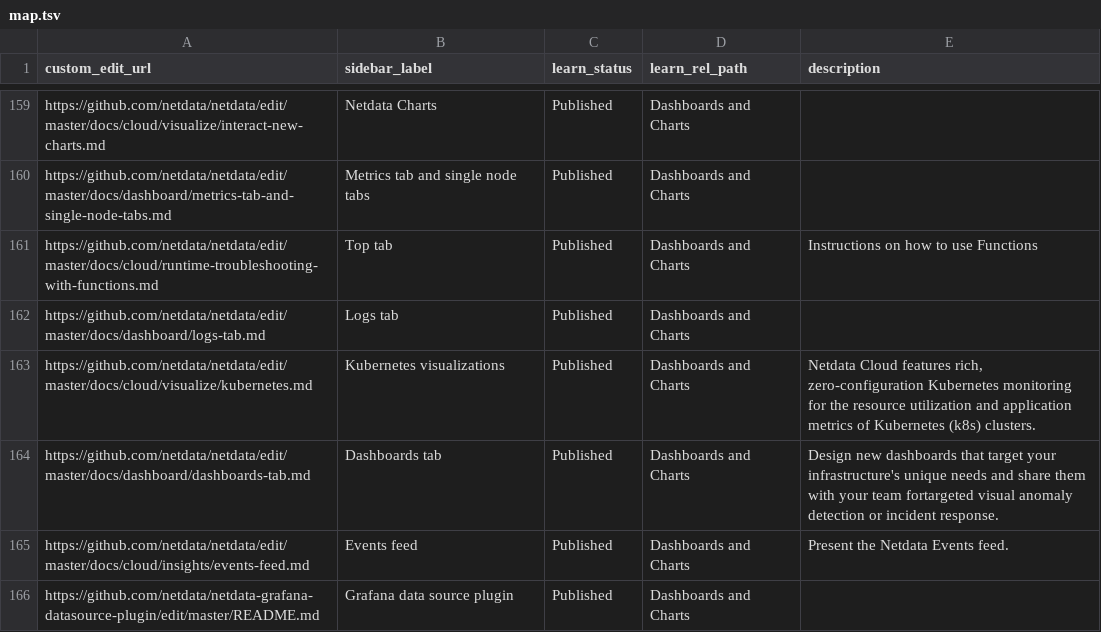
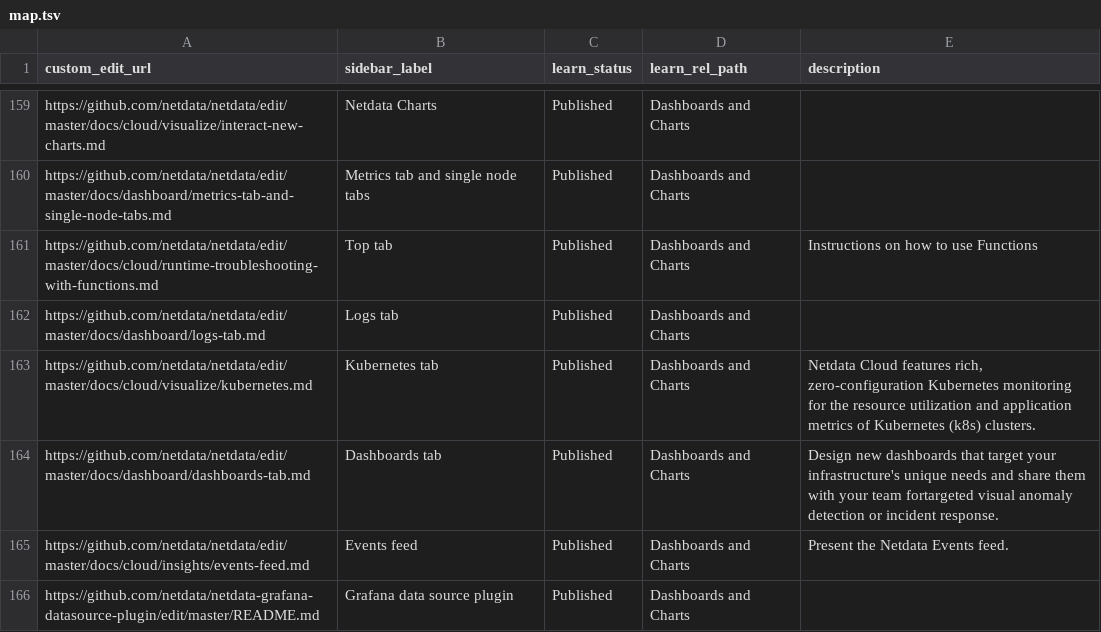
Before and after one commit to netdata/learn, a TSV file: map.tsv, drawn as a sheet; only a part is shown, gaps mark what is left out.

Commit message:
Update map.tsv

```diff
--- a/map.tsv
+++ b/map.tsv
@@ -162,3 +162,3 @@ https://github.com/netdata/netdata/edit/master/docs/cloud/runtime-troubleshootin
 https://github.com/netdata/netdata/edit/master/docs/dashboard/logs-tab.md	Logs tab	Published	Dashboards and Charts	
-https://github.com/netdata/netdata/edit/master/docs/cloud/visualize/kubernetes.md	Kubernetes visualizations	Published	Dashboards and Charts	Netdata Cloud features rich, zero-configuration Kubernetes monitoring for the resource utilization and application metrics of Kubernetes (k8s) clusters.
+https://github.com/netdata/netdata/edit/master/docs/cloud/visualize/kubernetes.md	Kubernetes tab	Published	Dashboards and Charts	Netdata Cloud features rich, zero-configuration Kubernetes monitoring for the resource utilization and application metrics of Kubernetes (k8s) clusters.
 https://github.com/netdata/netdata/edit/master/docs/dashboard/dashboards-tab.md	Dashboards tab	Published	Dashboards and Charts	Design new dashboards that target your infrastructure's unique needs and share them with your team fortargeted visual anomaly detection or incident response.
```
